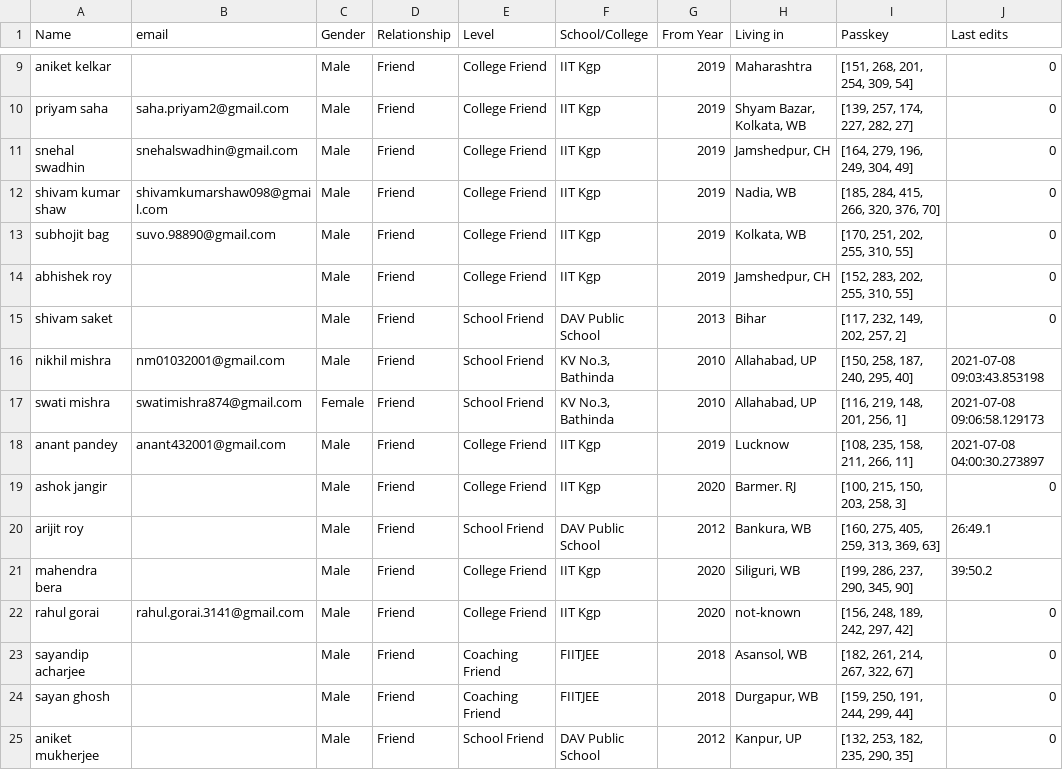
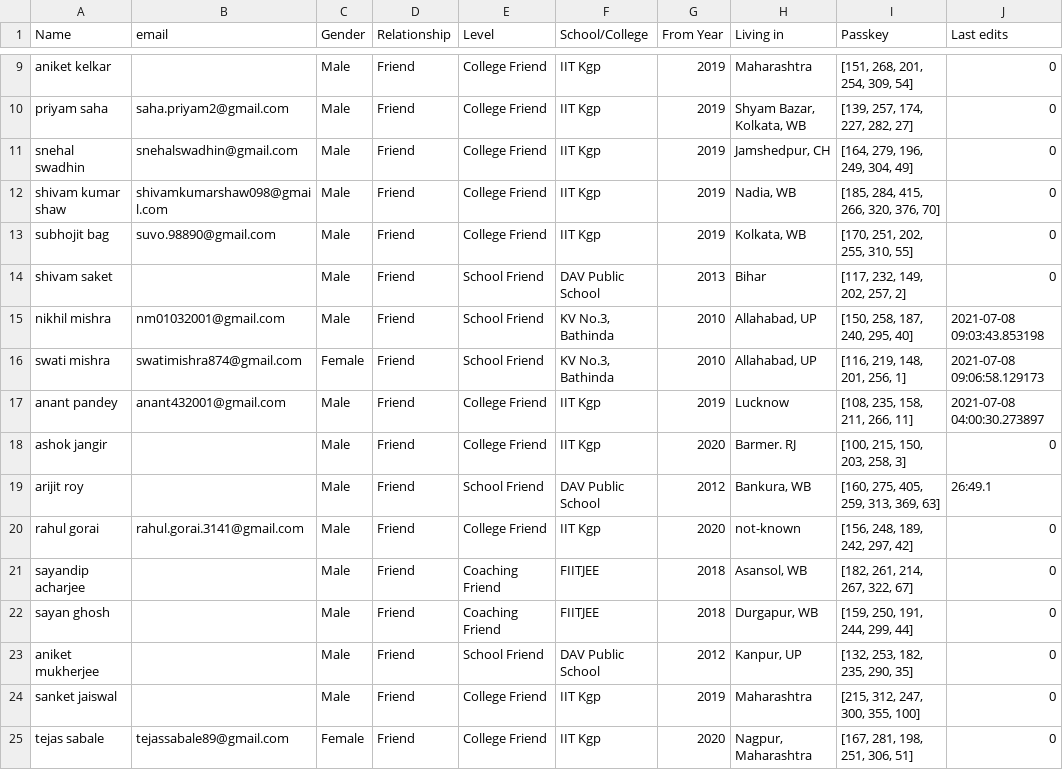
Before and after one commit to Gituhin/Friends-Data, a CSV file: database.csv, drawn as a sheet; only a part is shown, gaps mark what is left out; the shorter side is filled out with more unchanged rows; the diff names each change by its address in the sheet, - before the commit and + after, or states it on an @@ line.

Commit message:
Update database.csv

```diff
--- a/database.csv
+++ b/database.csv
-row 14: abhishek roy |  | Male | Friend | College Friend | IIT Kgp | 2019 | Jamshedpur, CH | [152, 283, 202, 255, 310, 55] | 0
-row 21: mahendra bera |  | Male | Friend | College Friend | IIT Kgp | 2020 | Siliguri, WB | [199, 286, 237, 290, 345, 90] | 39:50.2
```
